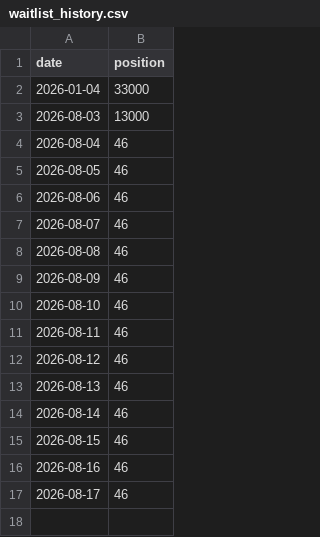
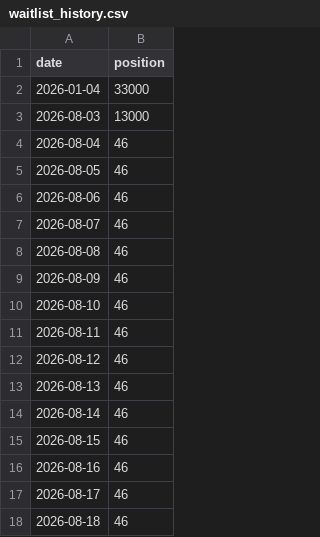
Before and after one commit to khrisjun/Valenvia_Waitinglist, a CSV file: data/waitlist_history.csv, drawn as a sheet.

```diff
--- a/data/waitlist_history.csv
+++ b/data/waitlist_history.csv
@@ -17 +17,2 @@ date,position
 2026-08-17,46
+2026-08-18,46
```
Also changed, not shown: 2 other files.
